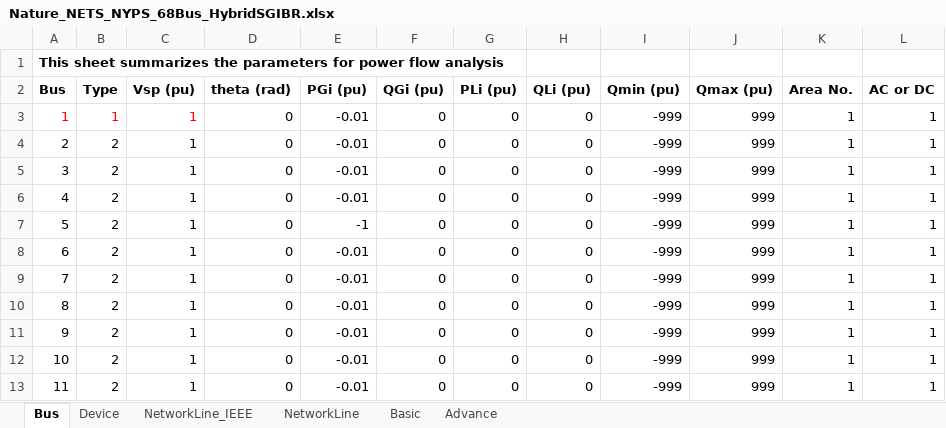
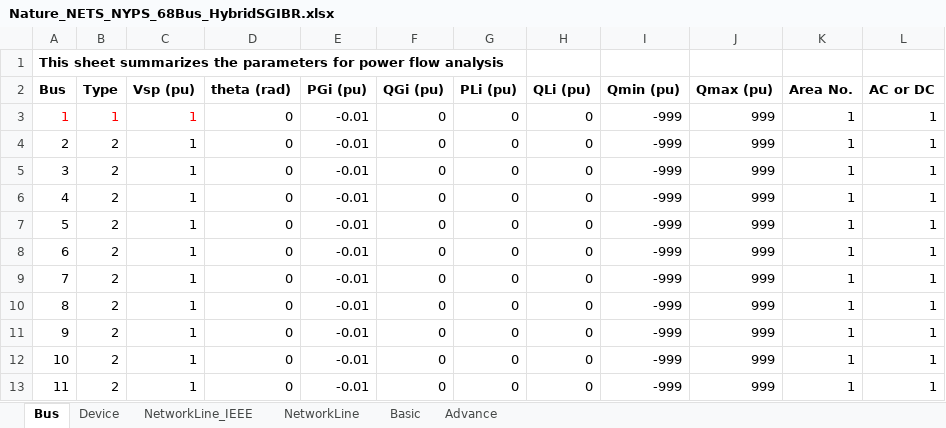
Before and after one commit to yt-li/Power-Communication-Isomorphism, an Excel workbook: Nature_NETS_NYPS_68Bus_HybridSGIBR.xlsx, sheet Bus, drawn as a sheet; only a part is shown; values as stored, in another font and other column widths than the file's, no borders; the diff names each change by its address in the sheet, - before the commit and + after, or states it on an @@ line.

```diff
--- a/Nature_NETS_NYPS_68Bus_HybridSGIBR.xlsx (sheet Bus)
+++ b/Nature_NETS_NYPS_68Bus_HybridSGIBR.xlsx (sheet Bus)
-E7 (PGi (pu)): -1
+E7 (PGi (pu)): -0.01
```
Also changed, not shown: sheet Device, sheet Advance, 10 other files.
